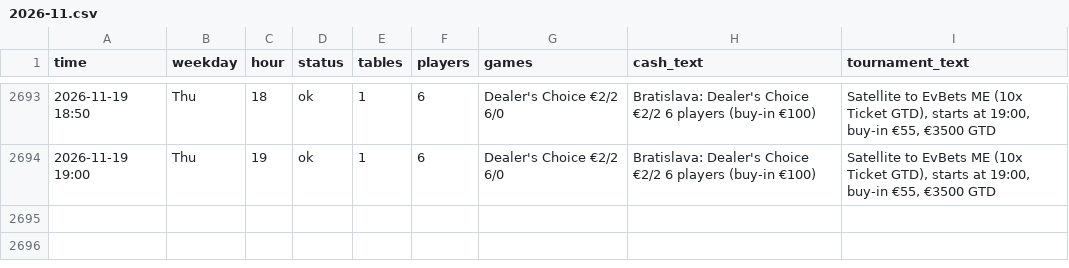
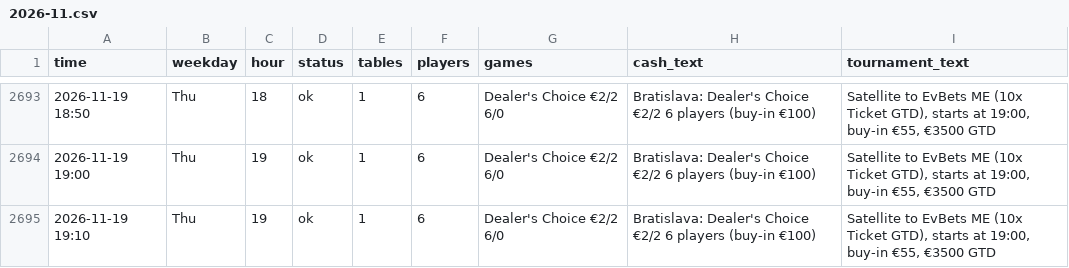
Before and after one commit to legendtoss/kings-tracker, a CSV file: data/banco/2026-11.csv, drawn as a sheet; only a part is shown, gaps mark what is left out.

```diff
--- a/data/banco/2026-11.csv
+++ b/data/banco/2026-11.csv
@@ -2694 +2694,2 @@
 2026-11-19 19:00,Thu,19,ok,1,6,Dealer's Choice €2/2 6/0,Bratislava: Dealer's Choice €2/2 6 players (buy-in €100),"Satellite to EvBets ME (10x Ticket GTD), starts at 19:00, buy-in €55, €3500 GTD"
+2026-11-19 19:10,Thu,19,ok,1,6,Dealer's Choice €2/2 6/0,Bratislava: Dealer's Choice €2/2 6 players (buy-in €100),"Satellite to EvBets ME (10x Ticket GTD), starts at 19:00, buy-in €55, €3500 GTD"
```
Also changed, not shown: data/2026-11.csv, data/cardcasino/2026-11.csv, 8 other files.
